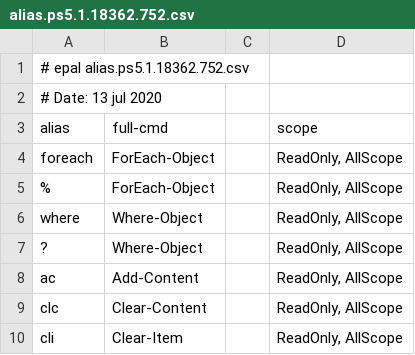
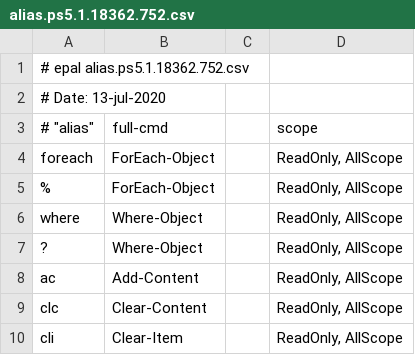
Before and after one commit to iron59zug/PStest, a CSV file: alias.ps5.1.18362.752.csv, drawn as a sheet; only a part is shown.

Commit message:
Update alias.ps5.1.18362.752.csv

```diff
--- a/alias.ps5.1.18362.752.csv
+++ b/alias.ps5.1.18362.752.csv
@@ -1,4 +1,4 @@
 # epal alias.ps5.1.18362.752.csv
-# Date: 13 jul 2020
-"alias","full-cmd","","scope"
+# Date: 13-jul-2020
+# "alias","full-cmd","","scope"
 "foreach","ForEach-Object","","ReadOnly, AllScope"
```
